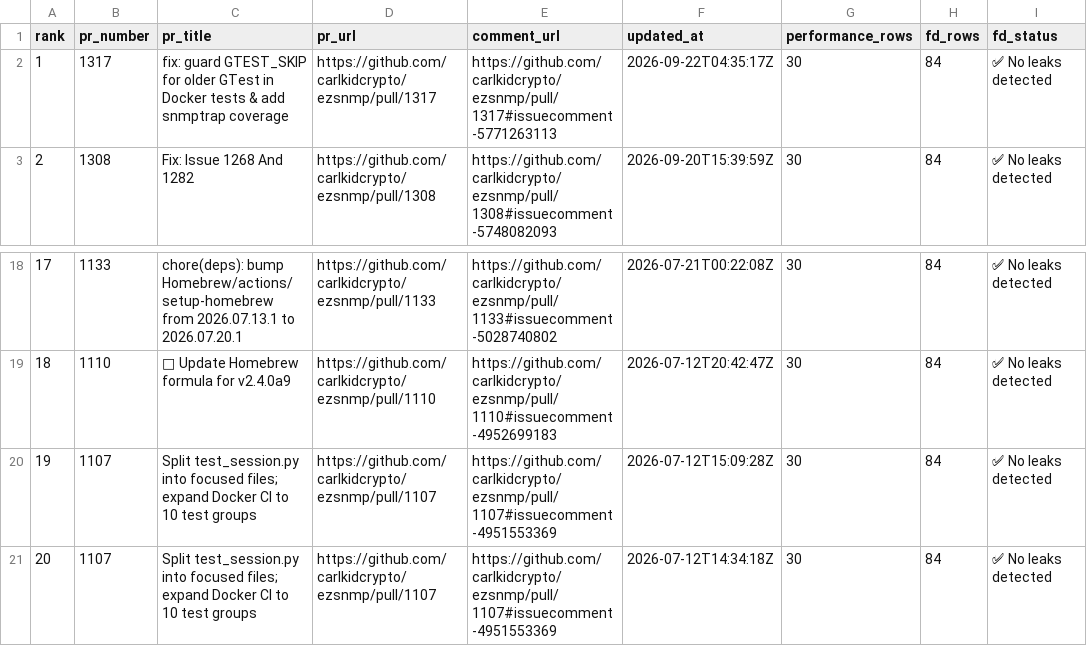
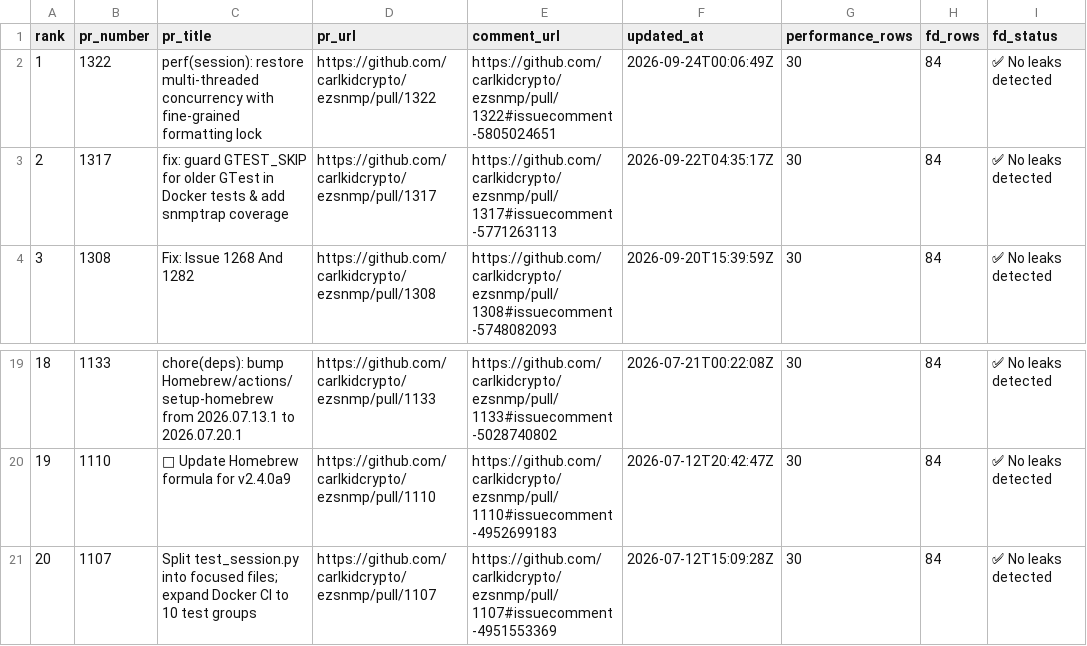
Before and after one commit to carlkidcrypto/ezsnmp, a CSV file: analysis/data/integration_test_results_history_recent_20.csv, drawn as a sheet; only a part is shown, gaps mark what is left out; removed rows and columns are numbered as before the commit, all else as after; the diff names each change by its address in the sheet, - before the commit and + after, or states it on an @@ line.

```diff
--- a/analysis/data/integration_test_results_history_recent_20.csv
+++ b/analysis/data/integration_test_results_history_recent_20.csv
+row 2: 1 | 1322 | perf(session): restore multi-threaded concurrency with fine-grained formatting lock | https://github.com/carlkidcrypto/ezsnmp/pull/1322 | https://github.com/carlkidcrypto/ezsnmp/pull/1322#issuecomment-5805024651 | 2026-09-24T00:06:49Z | 30 | 84 | ✅ No leaks detected
@@ column A (rank) renumbered between rows 3 and 21 @@
-row 21: 20 | 1107 | Split test_session.py into focused files; expand Docker CI to 10 test groups | https://github.com/carlkidcrypto/ezsnmp/pull/1107 | https://github.com/carlkidcrypto/ezsnmp/pull/1107#issuecomment-4951553369 | 2026-07-12T14:34:18Z | 30 | 84 | ✅ No leaks detected
```
Also changed, not shown: analysis/data/integration_test_results_history_fd_summary.csv, analysis/data/integration_test_results_history_multi_process_tests_summary.csv, 6 other files.
